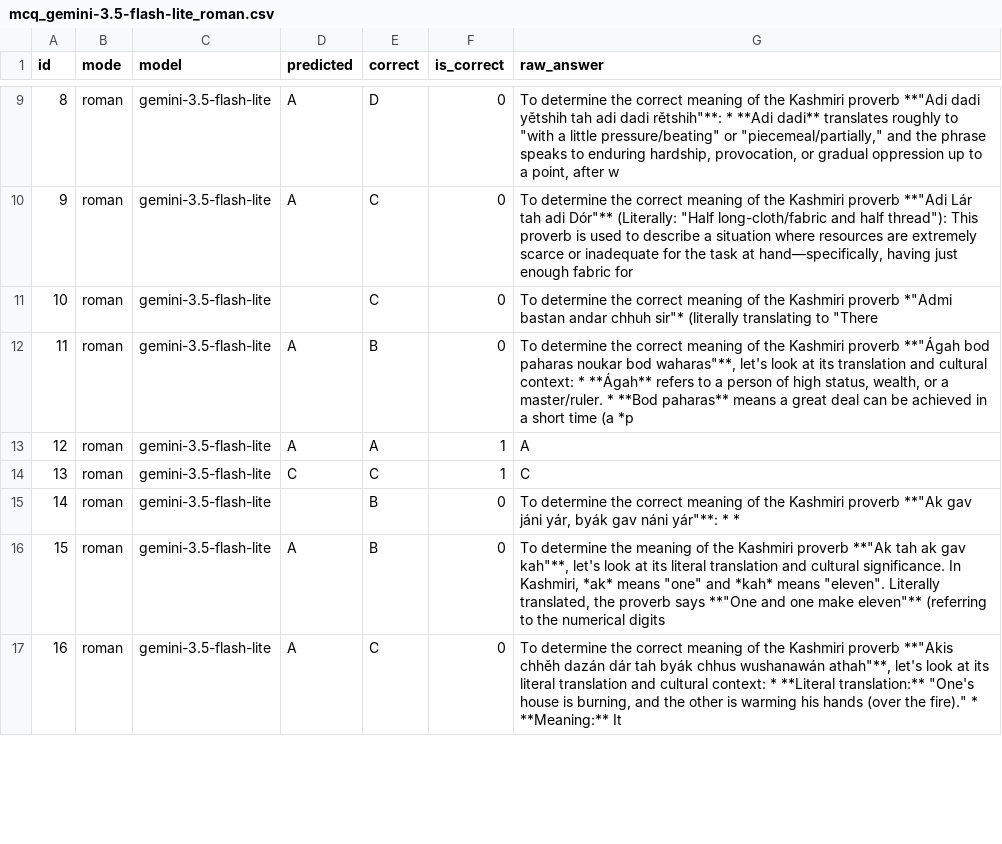
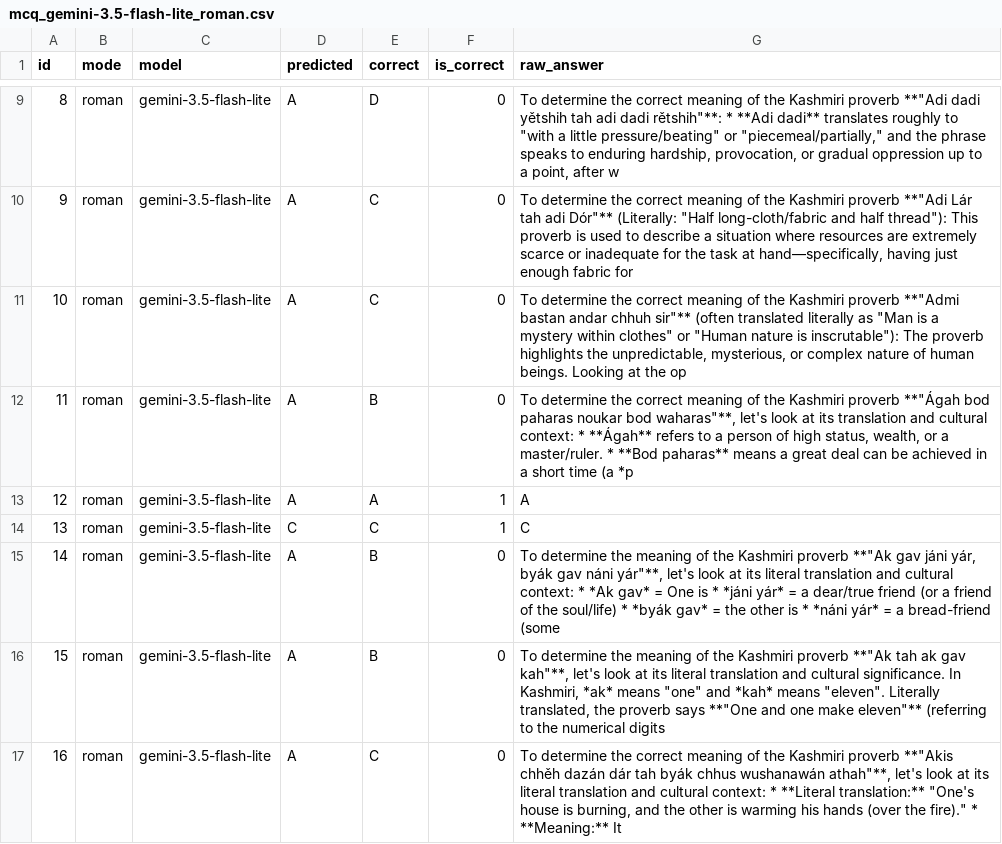
Before and after one commit to ahmed-ajaz17/Kashmiri-Proverb-Evaluation, a CSV file: results/mcq_gemini-3.5-flash-lite_roman.csv, drawn as a sheet; only a part is shown, gaps mark what is left out; the diff covers the shown part only.

```diff
--- a/results/mcq_gemini-3.5-flash-lite_roman.csv
+++ b/results/mcq_gemini-3.5-flash-lite_roman.csv
@@ -10,3 +10,3 @@
 9,roman,gemini-3.5-flash-lite,A,C,0,"To determine the correct meaning of the Kashmiri proverb **""Adi Lár tah adi Dór""** (Literally: ""Half long-cloth/fabric and half thread""):  This proverb is used to describe a situation where resources are extremely scarce or inadequate for the task at hand—specifically, having just enough fabric for "
-10,roman,gemini-3.5-flash-lite,,C,0,"To determine the correct meaning of the Kashmiri proverb *""Admi bastan andar chhuh sir""* (literally translating to ""There"
+10,roman,gemini-3.5-flash-lite,A,C,0,"To determine the correct meaning of the Kashmiri proverb **""Admi bastan andar chhuh sir""** (often translated literally as ""Man is a mystery within clothes"" or ""Human nature is inscrutable""):  The proverb highlights the unpredictable, mysterious, or complex nature of human beings.   Looking at the op"
 11,roman,gemini-3.5-flash-lite,A,B,0,"To determine the correct meaning of the Kashmiri proverb **""Ágah bod paharas noukar bod waharas""**, let's look at its translation and cultural context:  * **Ágah** refers to a person of high status, wealth, or a master/ruler. * **Bod paharas** means a great deal can be achieved in a short time (a *p"
@@ -14,3 +14,3 @@
 13,roman,gemini-3.5-flash-lite,C,C,1,C
-14,roman,gemini-3.5-flash-lite,,B,0,"To determine the correct meaning of the Kashmiri proverb **""Ak gav jáni yár, byák gav náni yár""**:  * *"
+14,roman,gemini-3.5-flash-lite,A,B,0,"To determine the meaning of the Kashmiri proverb **""Ak gav jáni yár, byák gav náni yár""**, let's look at its literal translation and cultural context:  * *Ak gav* = One is * *jáni yár* = a dear/true friend (or a friend of the soul/life) * *byák gav* = the other is * *náni yár* = a bread-friend (some"
 15,roman,gemini-3.5-flash-lite,A,B,0,"To determine the meaning of the Kashmiri proverb **""Ak tah ak gav kah""**, let's look at its literal translation and cultural significance.   In Kashmiri, *ak* means ""one"" and *kah* means ""eleven"". Literally translated, the proverb says **""One and one make eleven""** (referring to the numerical digits"
```
Also changed, not shown: 13 edited cells elsewhere in this file, results/mcq_gemini-3.5-flash-lite_nastaliq.csv, results/mcq_gemini-3.5-flash_nastaliq.csv, 11 other files.
